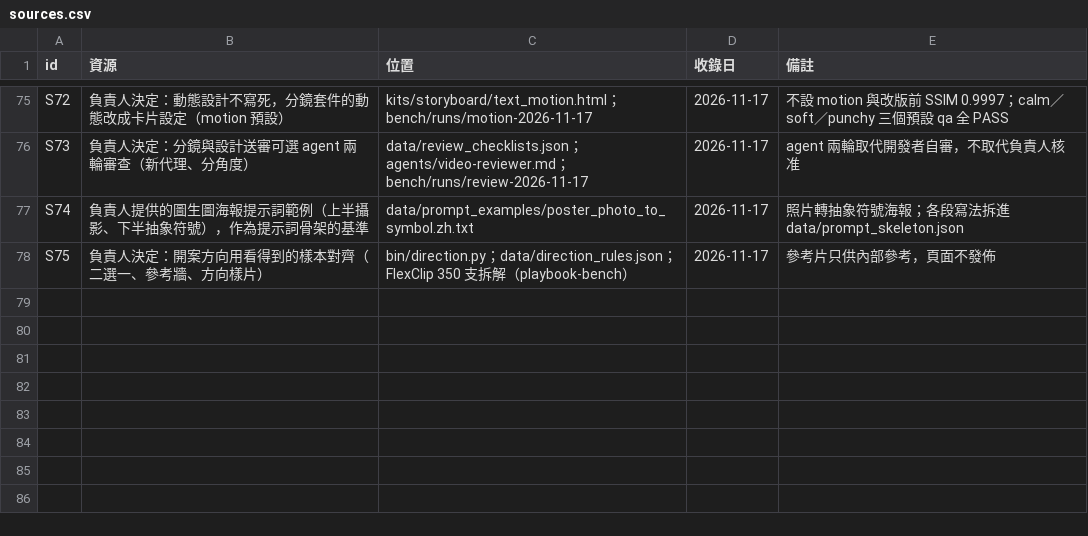
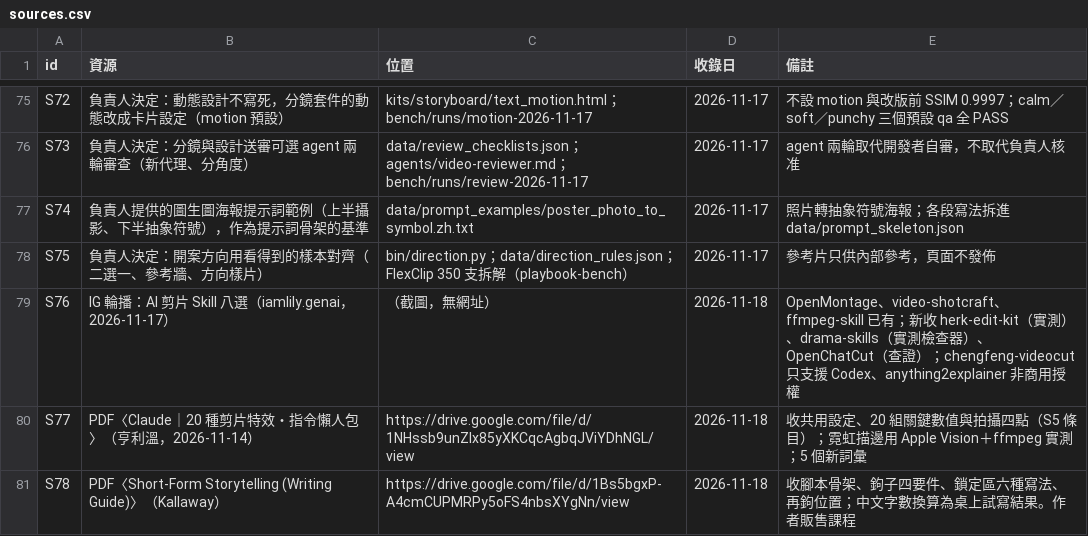
Before and after one commit to mick3412/production-playbook, a CSV file: data/sources.csv, drawn as a sheet; only a part is shown, gaps mark what is left out.

```diff
--- a/data/sources.csv
+++ b/data/sources.csv
@@ -78 +78,4 @@
 "S75","負責人決定：開案方向用看得到的樣本對齊（二選一、參考牆、方向樣片）","bin/direction.py；data/direction_rules.json；FlexClip 350 支拆解（playbook-bench）","2026-11-17","參考片只供內部參考，頁面不發佈"
+"S76","IG 輪播：AI 剪片 Skill 八選（iamlily.genai，2026-11-17）","（截圖，無網址）","2026-11-18","OpenMontage、video-shotcraft、ffmpeg-skill 已有；新收 herk-edit-kit（實測）、drama-skills（實測檢查器）、OpenChatCut（查證）；chengfeng-videocut 只支援 Codex、anything2explainer 非商用授權"
+"S77","PDF〈Claude｜20 種剪片特效・指令懶人包〉（亨利溫，2026-11-14）","https://drive.google.com/file/d/1NHssb9unZIx85yXKCqcAgbqJViYDhNGL/view","2026-11-18","收共用設定、20 組關鍵數值與拍攝四點（S5 條目）；霓虹描邊用 Apple Vision＋ffmpeg 實測；5 個新詞彙"
+"S78","PDF〈Short-Form Storytelling (Writing Guide)〉（Kallaway）","https://drive.google.com/file/d/1Bs5bgxP-A4cmCUPMRPy5oFS4nbsXYgNn/view","2026-11-18","收腳本骨架、鉤子四要件、鎖定區六種寫法、再鉤位置；中文字數換算為桌上試寫結果。作者販售課程"
```
Also changed, not shown: data/entries.csv, data/runs.csv, 10 other files.
